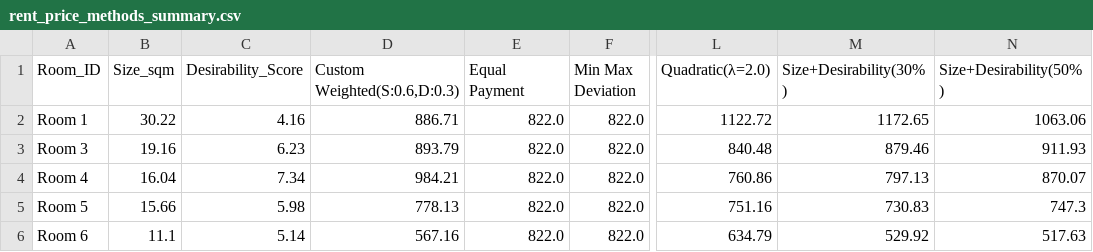
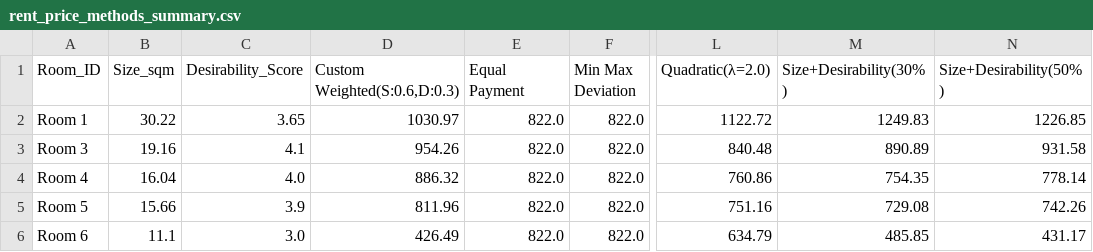
Before and after one commit to Kemuk/projects, a CSV file: rent_optimiser/results/rent_price_methods_summary.csv, drawn as a sheet; only a part is shown, gaps mark what is left out; the diff names each change by its address in the sheet, - before the commit and + after, or states it on an @@ line.

```diff
--- a/rent_optimiser/results/rent_price_methods_summary.csv
+++ b/rent_optimiser/results/rent_price_methods_summary.csv
-C2 (Desirability_Score): 4.16
+C2 (Desirability_Score): 3.65
-D2 (Custom Weighted(S:0.6,D:0.3)): 886.71
+D2 (Custom Weighted(S:0.6,D:0.3)): 1030.97
-M2 (Size+Desirability(30%)): 1172.65
+M2 (Size+Desirability(30%)): 1249.83
-N2 (Size+Desirability(50%)): 1063.06
+N2 (Size+Desirability(50%)): 1226.85
-C3 (Desirability_Score): 6.23
+C3 (Desirability_Score): 4.1
-D3 (Custom Weighted(S:0.6,D:0.3)): 893.79
+D3 (Custom Weighted(S:0.6,D:0.3)): 954.26
-M3 (Size+Desirability(30%)): 879.46
+M3 (Size+Desirability(30%)): 890.89
-N3 (Size+Desirability(50%)): 911.93
+N3 (Size+Desirability(50%)): 931.58
-C4 (Desirability_Score): 7.34
+C4 (Desirability_Score): 4.0
-D4 (Custom Weighted(S:0.6,D:0.3)): 984.21
+D4 (Custom Weighted(S:0.6,D:0.3)): 886.32
-M4 (Size+Desirability(30%)): 797.13
+M4 (Size+Desirability(30%)): 754.35
-N4 (Size+Desirability(50%)): 870.07
+N4 (Size+Desirability(50%)): 778.14
-C5 (Desirability_Score): 5.98
+C5 (Desirability_Score): 3.9
-D5 (Custom Weighted(S:0.6,D:0.3)): 778.13
+D5 (Custom Weighted(S:0.6,D:0.3)): 811.96
-M5 (Size+Desirability(30%)): 730.83
+M5 (Size+Desirability(30%)): 729.08
-N5 (Size+Desirability(50%)): 747.3
+N5 (Size+Desirability(50%)): 742.26
-C6 (Desirability_Score): 5.14
+C6 (Desirability_Score): 3.0
-D6 (Custom Weighted(S:0.6,D:0.3)): 567.16
+D6 (Custom Weighted(S:0.6,D:0.3)): 426.49
-M6 (Size+Desirability(30%)): 529.92
+M6 (Size+Desirability(30%)): 485.85
-N6 (Size+Desirability(50%)): 517.63
+N6 (Size+Desirability(50%)): 431.17
```
Also changed, not shown: rent_optimiser/results/rent_price_methods_detailed.csv, rent_optimiser/results/rent_price_methods_fairness.csv, 2 other files.
